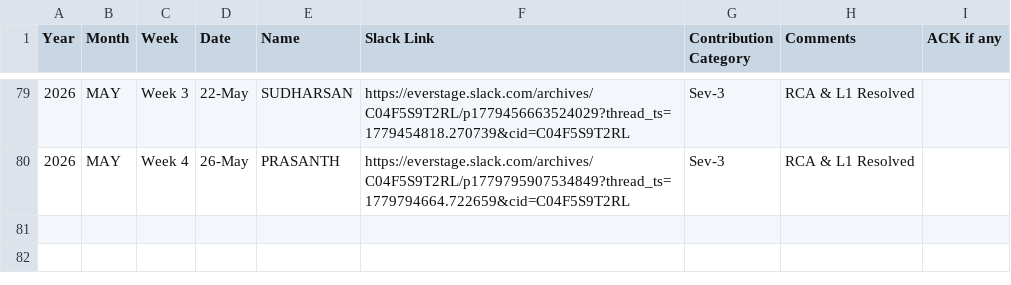
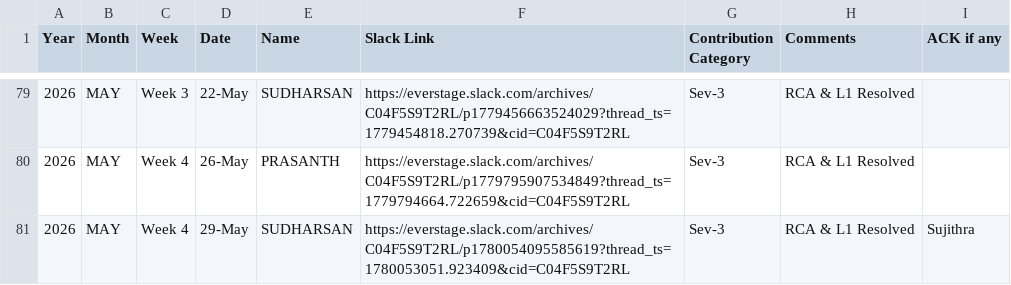
Before and after one commit to Raghul233/rr-dashboard, a CSV file: L1 Ops - Rewards & Recognition - 2025 - Day_Month.csv, drawn as a sheet; only a part is shown, gaps mark what is left out.

Commit message:
Update L1 Ops - Rewards & Recognition - 2025 - Day_Month.csv

```diff
--- a/L1 Ops - Rewards & Recognition - 2025 - Day_Month.csv
+++ b/L1 Ops - Rewards & Recognition - 2025 - Day_Month.csv
@@ -80 +80,2 @@ Year,Month,Week,Date,Name,Slack Link,Contribution Category,Comments,ACK if any
 2026,MAY,Week 4,26-May,PRASANTH,https://everstage.slack.com/archives/C04F5S9T2RL/p1779795907534849?thread_ts=1779794664.722659&cid=C04F5S9T2RL,Sev-3,RCA & L1 Resolved,
+2026,MAY,Week 4,29-May,SUDHARSAN,https://everstage.slack.com/archives/C04F5S9T2RL/p1780054095585619?thread_ts=1780053051.923409&cid=C04F5S9T2RL,Sev-3,RCA & L1 Resolved,Sujithra
```
